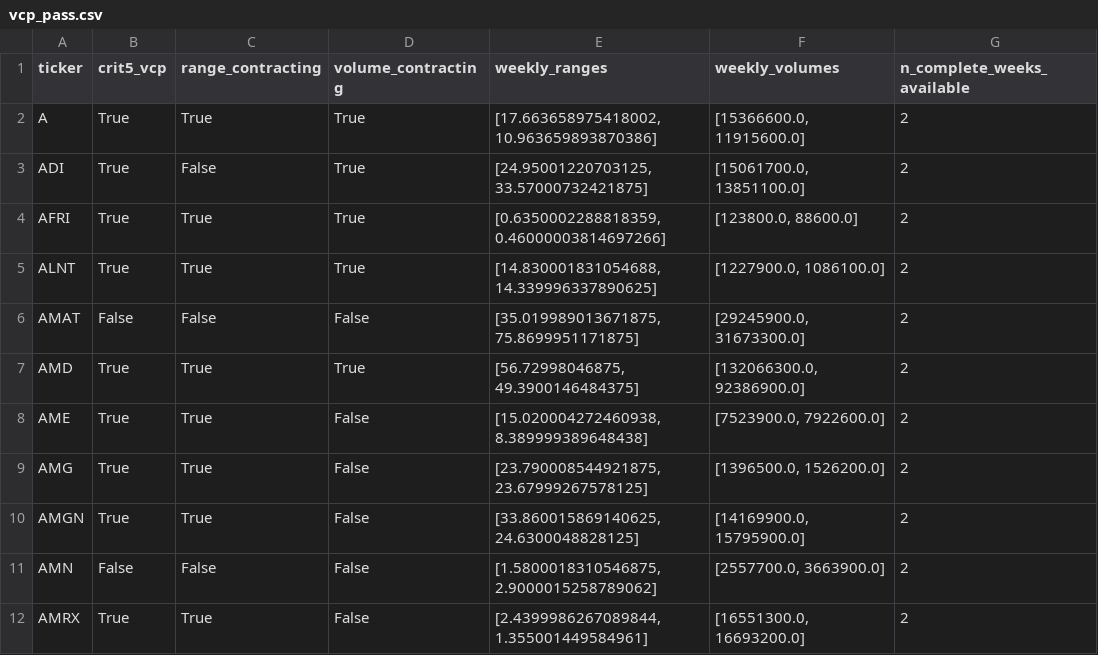
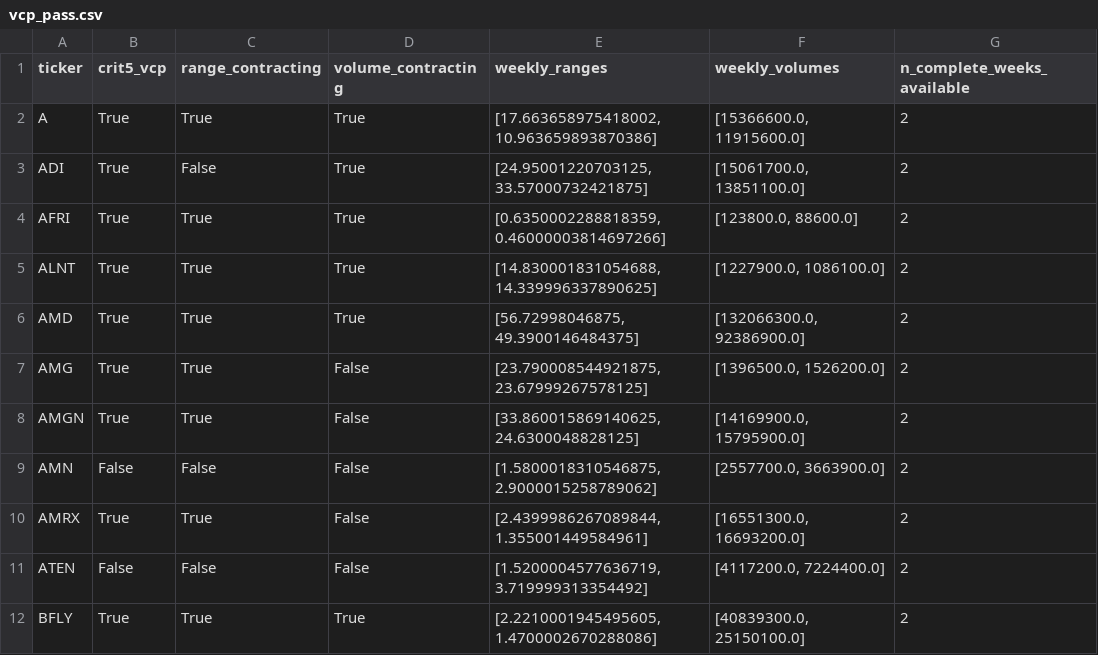
Before and after one commit to xxxtopher/MM-SW-Screener, a CSV file: output/vcp_pass.csv, drawn as a sheet; only a part is shown; the shorter side is filled out with more unchanged rows; the diff covers the shown part only; the diff names each change by its address in the sheet, - before the commit and + after, or states it on an @@ line.

```diff
--- a/output/vcp_pass.csv
+++ b/output/vcp_pass.csv
-row 6: AMAT | False | False | False | [35.019989013671875, 75.8699951171875] | [29245900.0, 31673300.0] | 2
-row 8: AME | True | True | False | [15.020004272460938, 8.389999389648438] | [7523900.0, 7922600.0] | 2
```
Also changed, not shown: 10 removed rows elsewhere in this file, output/liquidity_pass.csv, 2 other files.
